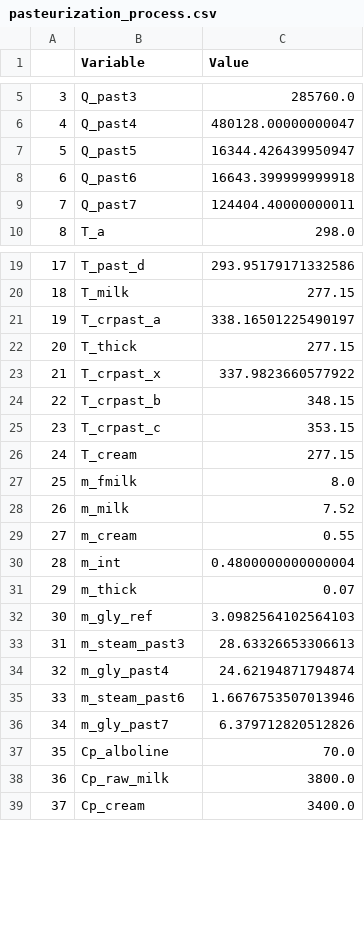
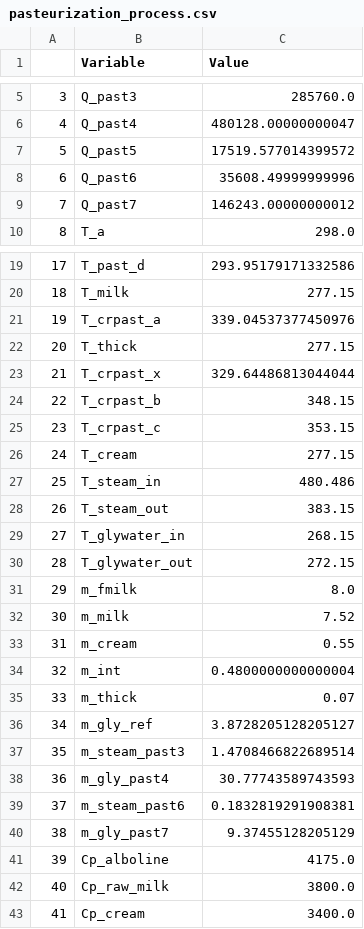
Before and after one commit to SimBruno/HeatNetworkOptimization, a CSV file: pasteurization_process.csv, drawn as a sheet; only a part is shown, gaps mark what is left out; addresses are those after the commit; the diff covers the shown part only; the diff names each change by its address in the sheet, - before the commit and + after, or states it on an @@ line.

```diff
--- a/pasteurization_process.csv
+++ b/pasteurization_process.csv
-C7 (Value): 16344.426439950947
+C7 (Value): 17519.577014399572
-C8 (Value): 16643.399999999918
+C8 (Value): 35608.49999999996
-C9 (Value): 124404.40000000011
+C9 (Value): 146243.00000000012
-C21 (Value): 338.16501225490197
+C21 (Value): 339.04537377450976
-C23 (Value): 337.9823660577922
+C23 (Value): 329.64486813044044
+row 27: 25 | T_steam_in | 480.486
+row 28: 26 | T_steam_out | 383.15
+row 29: 27 | T_glywater_in | 268.15
+row 30: 28 | T_glywater_out | 272.15
@@ column A renumbered from row 31 down @@
-C36 (Value): 3.0982564102564103
+C36 (Value): 3.8728205128205127
-C37 (Value): 28.63326653306613
+C37 (Value): 1.4708466822689514
-C38 (Value): 24.62194871794874
+C38 (Value): 30.77743589743593
-C39 (Value): 1.6676753507013946
+C39 (Value): 0.1832819291908381
-C40 (Value): 6.379712820512826
+C40 (Value): 9.37455128205129
-C41 (Value): 70.0
+C41 (Value): 4175.0
```
Also changed, not shown: 5 edited cells elsewhere in this file, 2 other files.
